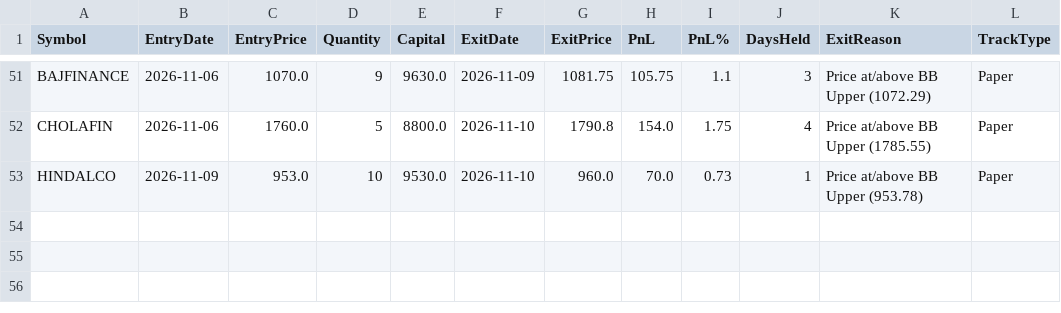
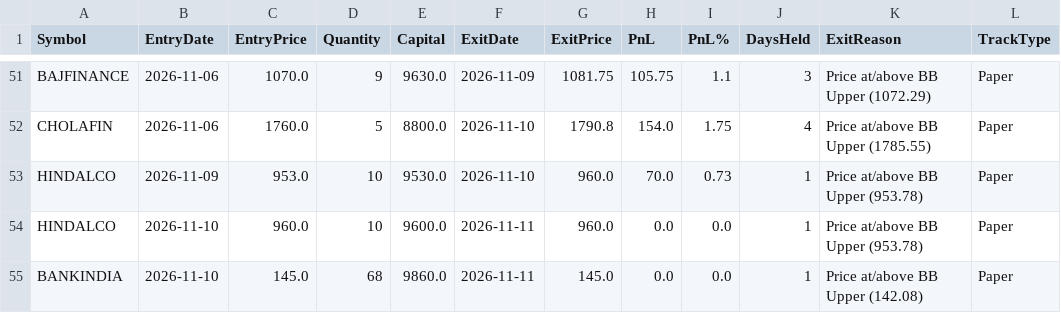
Before and after one commit to finnyrajmann/nse-200emabb, a CSV file: data/trade_log_miss_200emabb.csv, drawn as a sheet; only a part is shown, gaps mark what is left out; the diff names each change by its address in the sheet, - before the commit and + after, or states it on an @@ line.

Commit message:
Auto-update — 2026-11-11

```diff
--- a/data/trade_log_miss_200emabb.csv
+++ b/data/trade_log_miss_200emabb.csv
+row 54: HINDALCO | 2026-11-10 | 960.0 | 10 | 9600.0 | 2026-11-11 | 960.0 | 0.0 | 0.0 | 1 | Price at/above BB Upper (953.78) | Paper
+row 55: BANKINDIA | 2026-11-10 | 145.0 | 68 | 9860.0 | 2026-11-11 | 145.0 | 0.0 | 0.0 | 1 | Price at/above BB Upper (142.08) | Paper
```
